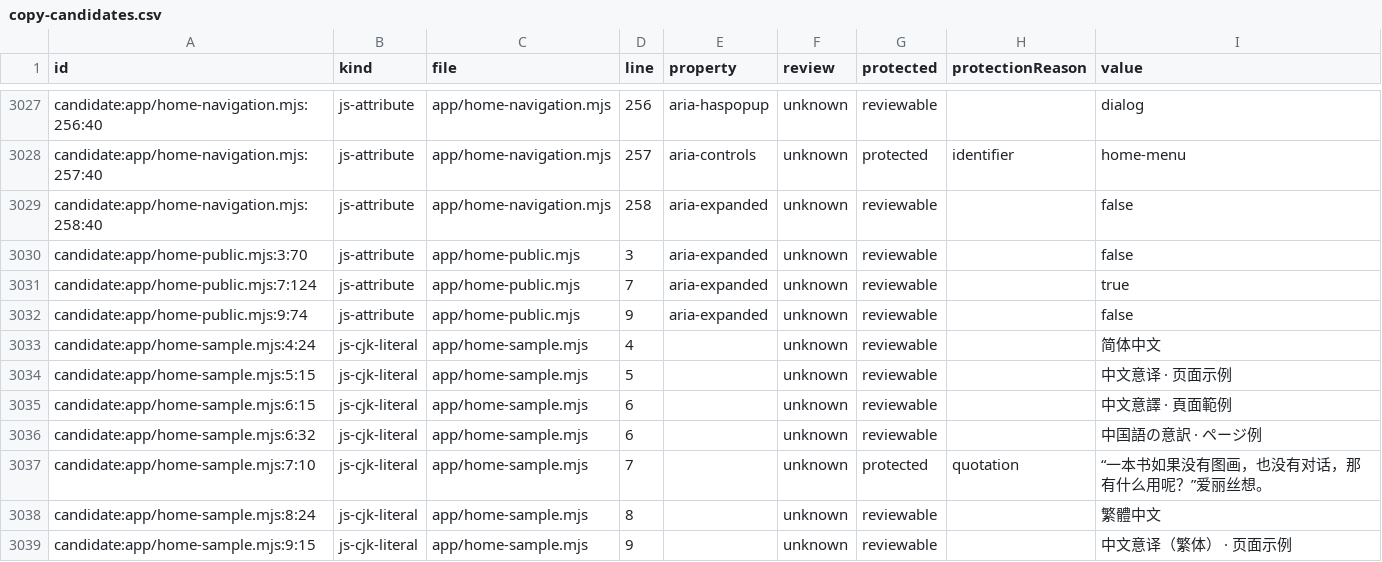
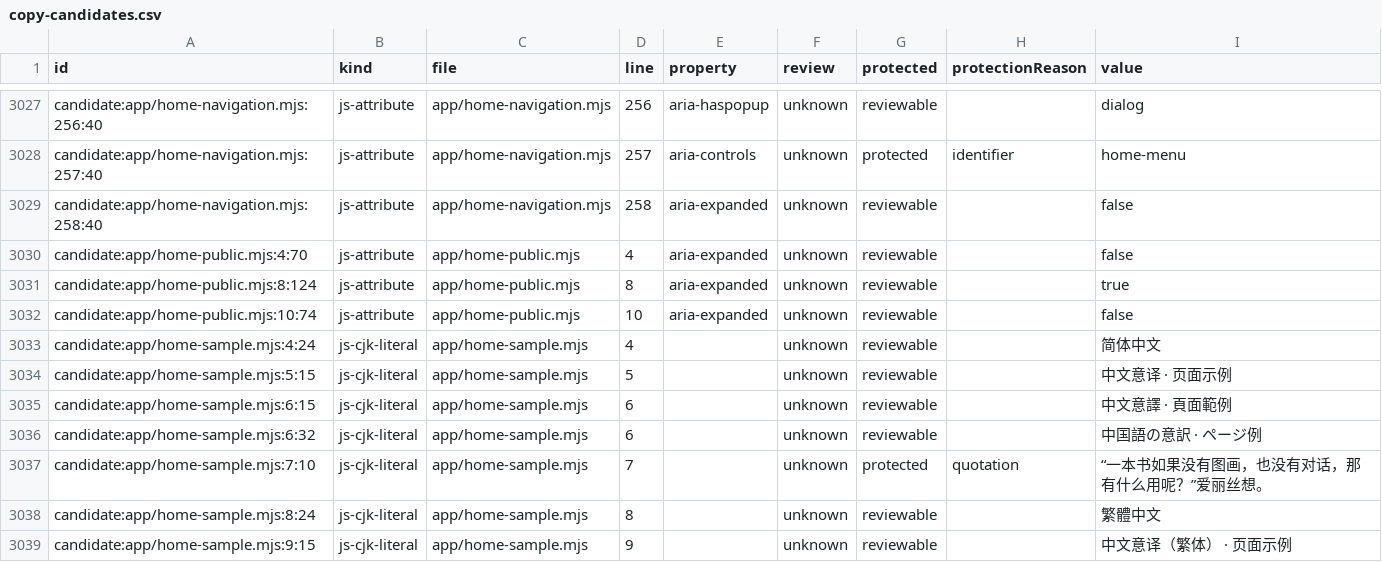
Before and after one commit to getyak/leafhour, a CSV file: docs/copy/copy-candidates.csv, drawn as a sheet; only a part is shown, gaps mark what is left out.

Commit message:
Observe native scroll pixel destinations and retain public CJK fallback

```diff
--- a/docs/copy/copy-candidates.csv
+++ b/docs/copy/copy-candidates.csv
@@ -3040,5 +3040,5 @@ candidate:app/home-navigation.mjs:257:40,js-attribute,app/home-navigation.mjs,25
 candidate:app/home-navigation.mjs:258:40,js-attribute,app/home-navigation.mjs,258,aria-expanded,unknown,reviewable,,false
-candidate:app/home-public.mjs:3:70,js-attribute,app/home-public.mjs,3,aria-expanded,unknown,reviewable,,false
-candidate:app/home-public.mjs:7:124,js-attribute,app/home-public.mjs,7,aria-expanded,unknown,reviewable,,true
-candidate:app/home-public.mjs:9:74,js-attribute,app/home-public.mjs,9,aria-expanded,unknown,reviewable,,false
+candidate:app/home-public.mjs:4:70,js-attribute,app/home-public.mjs,4,aria-expanded,unknown,reviewable,,false
+candidate:app/home-public.mjs:8:124,js-attribute,app/home-public.mjs,8,aria-expanded,unknown,reviewable,,true
+candidate:app/home-public.mjs:10:74,js-attribute,app/home-public.mjs,10,aria-expanded,unknown,reviewable,,false
 candidate:app/home-sample.mjs:4:24,js-cjk-literal,app/home-sample.mjs,4,,unknown,reviewable,,简体中文
```
Also changed, not shown: 8 other files.
